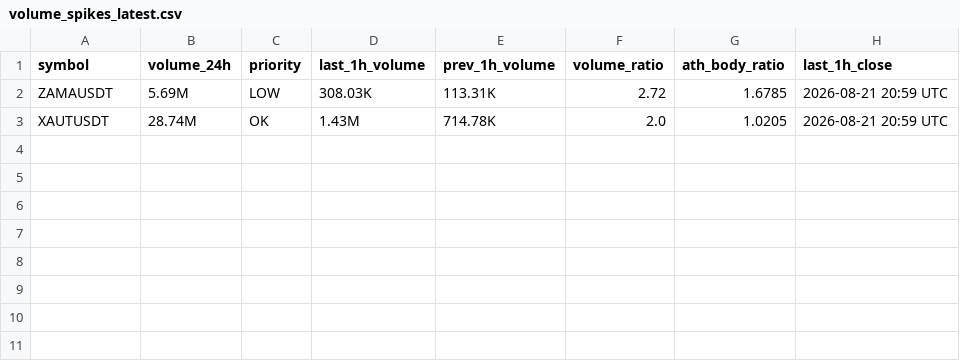
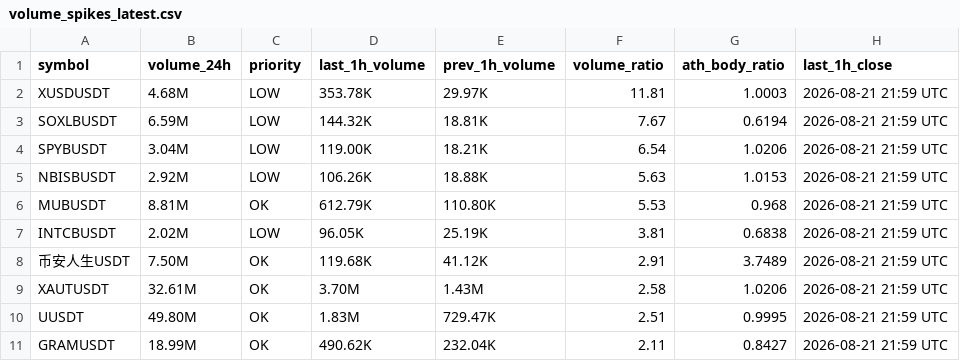
Before and after one commit to berkantbozdag/crypto-signal-bot, a CSV file: results/volume_spikes_latest.csv, drawn as a sheet.

```diff
--- a/results/volume_spikes_latest.csv
+++ b/results/volume_spikes_latest.csv
@@ -1,3 +1,11 @@
 symbol,volume_24h,priority,last_1h_volume,prev_1h_volume,volume_ratio,ath_body_ratio,last_1h_close
-ZAMAUSDT,5.69M,LOW,308.03K,113.31K,2.72,1.6785,2026-08-21 20:59 UTC
-XAUTUSDT,28.74M,OK,1.43M,714.78K,2.0,1.0205,2026-08-21 20:59 UTC
+XUSDUSDT,4.68M,LOW,353.78K,29.97K,11.81,1.0003,2026-08-21 21:59 UTC
+SOXLBUSDT,6.59M,LOW,144.32K,18.81K,7.67,0.6194,2026-08-21 21:59 UTC
+SPYBUSDT,3.04M,LOW,119.00K,18.21K,6.54,1.0206,2026-08-21 21:59 UTC
+NBISBUSDT,2.92M,LOW,106.26K,18.88K,5.63,1.0153,2026-08-21 21:59 UTC
+MUBUSDT,8.81M,OK,612.79K,110.80K,5.53,0.968,2026-08-21 21:59 UTC
+INTCBUSDT,2.02M,LOW,96.05K,25.19K,3.81,0.6838,2026-08-21 21:59 UTC
+币安人生USDT,7.50M,OK,119.68K,41.12K,2.91,3.7489,2026-08-21 21:59 UTC
+XAUTUSDT,32.61M,OK,3.70M,1.43M,2.58,1.0206,2026-08-21 21:59 UTC
+UUSDT,49.80M,OK,1.83M,729.47K,2.51,0.9995,2026-08-21 21:59 UTC
+GRAMUSDT,18.99M,OK,490.62K,232.04K,2.11,0.8427,2026-08-21 21:59 UTC
```
Also changed, not shown: results/scan_latest.csv, state/last_hour_snapshot.csv, 2 other files.
